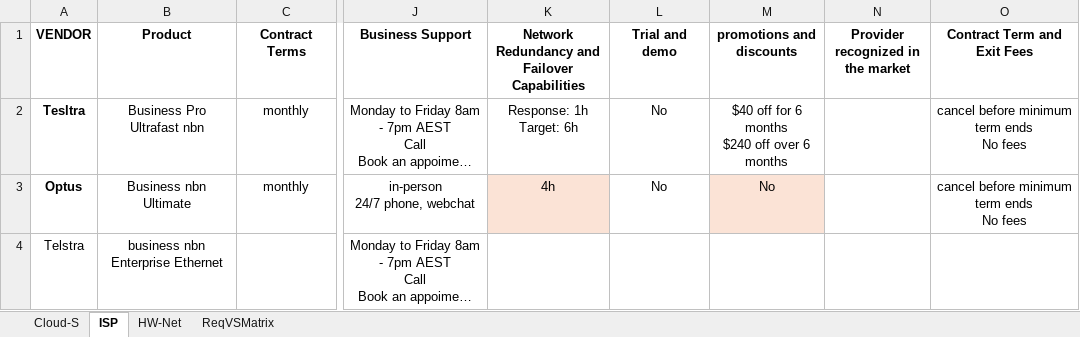
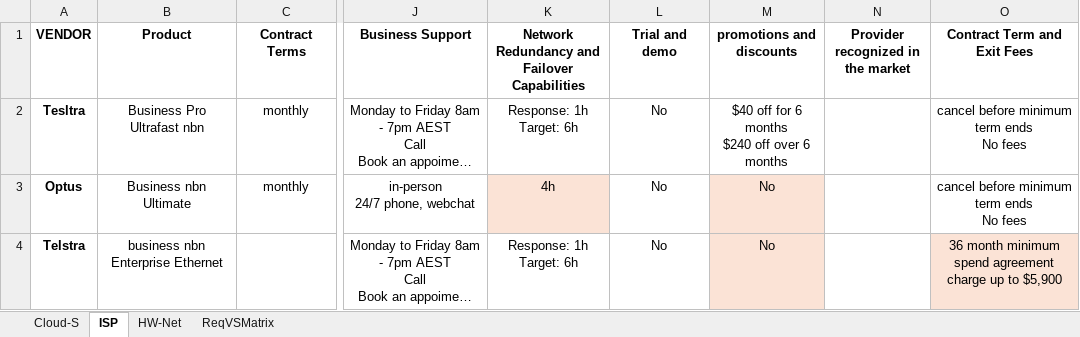
Before and after one commit to Advanced-Diploma-of-IT-Tel-Network-Eng/Assessments, an Excel workbook: TERM4/T4B1-ICTICT522-Evaluate_vendor_products_and_equipment/2-assessments/Vendors-Analysis.xlsx, sheet ISP, drawn as a sheet; only a part is shown, gaps mark what is left out; long unchanged cells end in …; values as stored, in another font and other column widths than the file's, no borders; ↵ is a line break in a cell; the diff names each change by its address in the sheet, - before the commit and + after, or states it on an @@ line.

```diff
--- a/TERM4/T4B1-ICTICT522-Evaluate_vendor_products_and_equipment/2-assessments/Vendors-Analysis.xlsx (sheet ISP)
+++ b/TERM4/T4B1-ICTICT522-Evaluate_vendor_products_and_equipment/2-assessments/Vendors-Analysis.xlsx (sheet ISP)
-A4 bold: off
+A4 bold: on
-K4: (empty)
+K4: Response: 1h ↵ Target: 6h
-L4 (Trial and demo): (empty)
+L4 (Trial and demo): No
-M4 (promotions and discounts): (empty)
+M4 (promotions and discounts): No
-M4 fill: none
+M4 fill: #FBE3D6
-O4 (Contract Term and Exit Fees): (empty)
+O4 (Contract Term and Exit Fees): 36 month minimum spend agreement ↵ charge up to $5,900
-O4 fill: none
+O4 fill: #FBE3D6
```
Also changed, not shown: sheet HW-Net.
